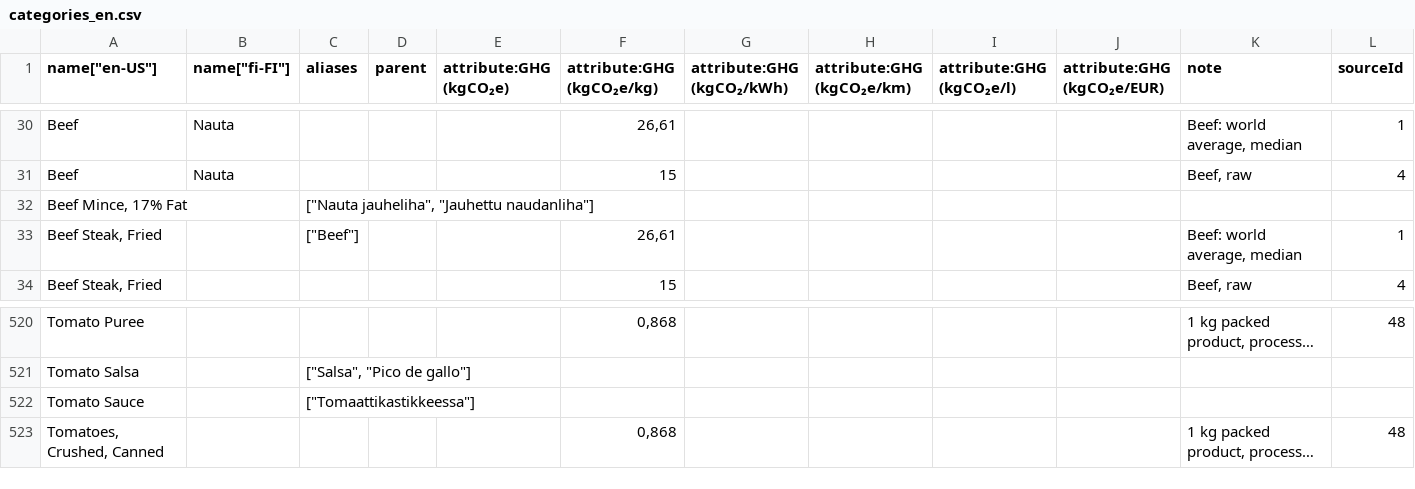
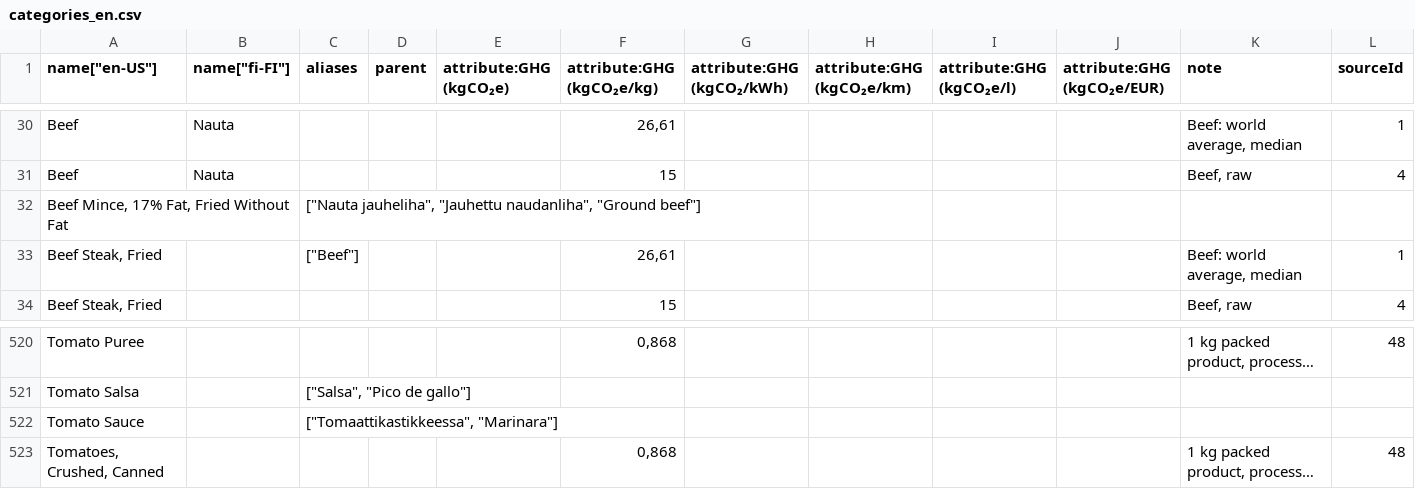
Before and after one commit to torava/pim-api, a CSV file: seeds/categories_en.csv, drawn as a sheet; only a part is shown, gaps mark what is left out; long unchanged cells end in …; removed rows and columns are numbered as before the commit, all else as after; the diff names each change by its address in the sheet, - before the commit and + after, or states it on an @@ line.

Commit message:
Added aliases

```diff
--- a/seeds/categories_en.csv
+++ b/seeds/categories_en.csv
-row 32: Beef Mince, 17% Fat |  | ["Nauta jauheliha", "Jauhettu naudanliha"]
+row 32: Beef Mince, 17% Fat, Fried Without Fat |  | ["Nauta jauheliha", "Jauhettu naudanliha", "Ground beef"]
-C522 (aliases): ["Tomaattikastikkeessa"]
+C522 (aliases): ["Tomaattikastikkeessa", "Marinara"]
```
